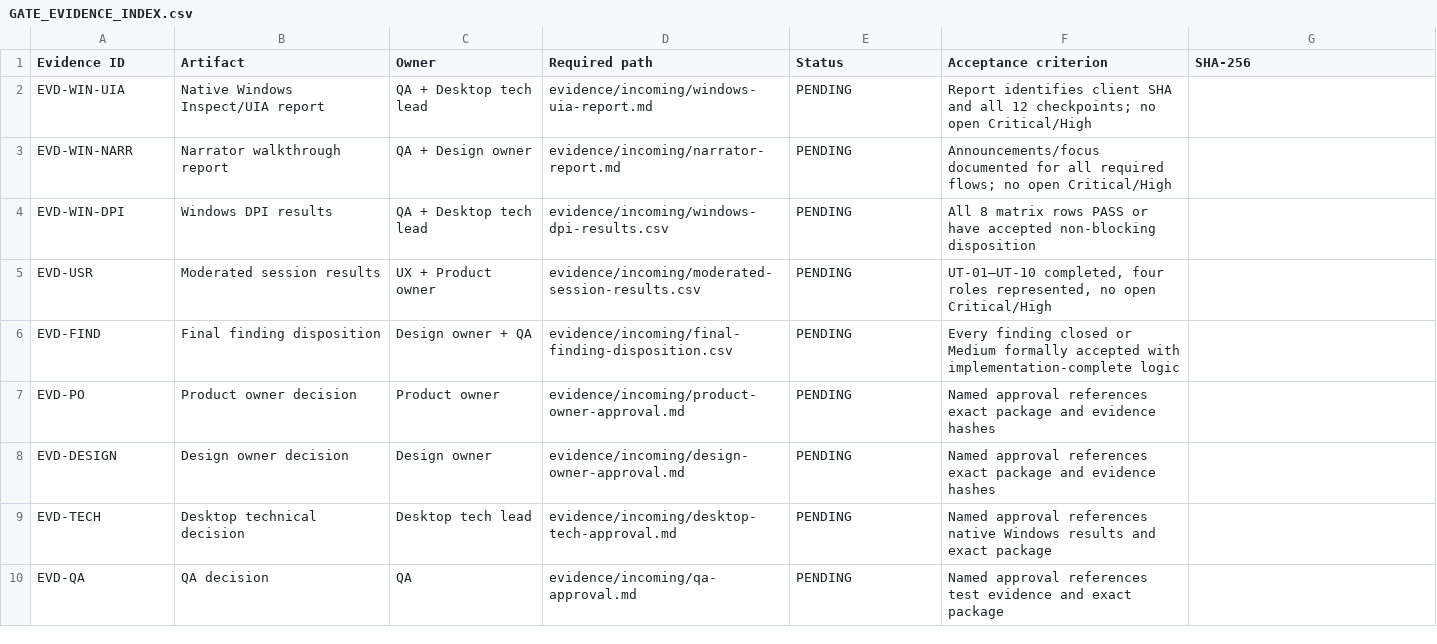
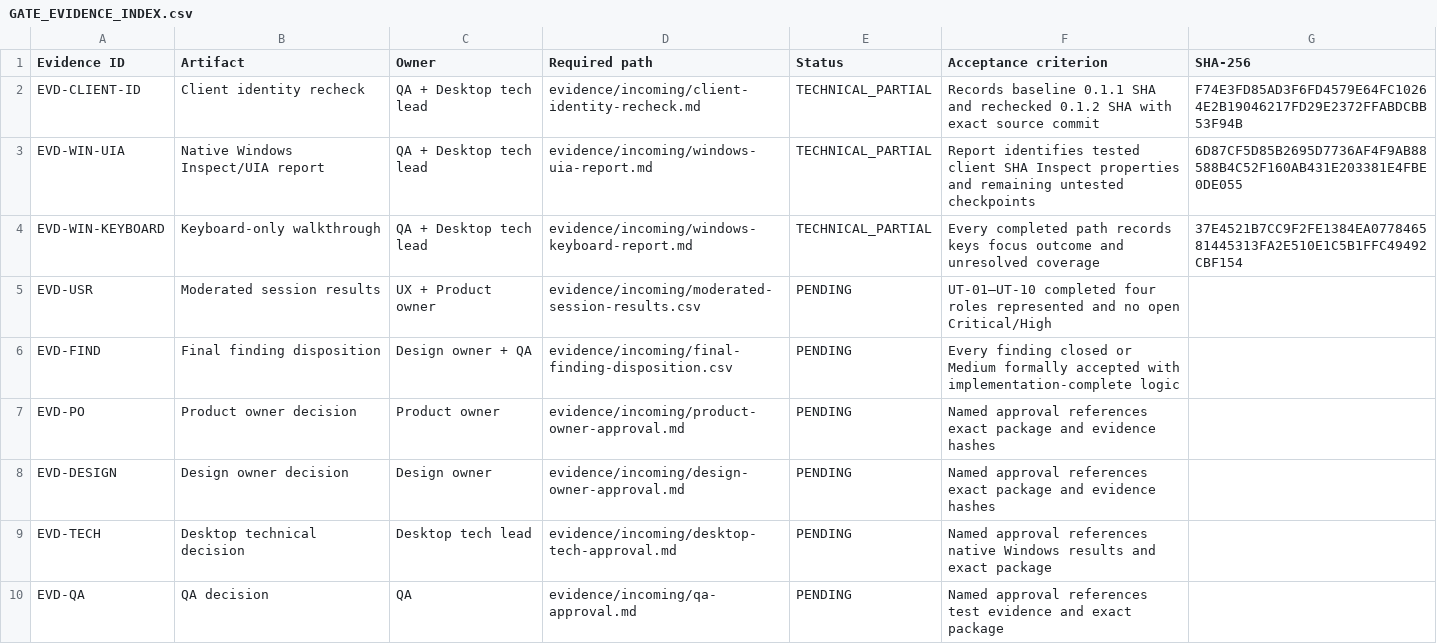
Before and after one commit to Timmmm69/Task, a CSV file: work/stage_5_6_external_gate_execution_kit/evidence/GATE_EVIDENCE_INDEX.csv, drawn as a sheet.

```diff
--- a/work/stage_5_6_external_gate_execution_kit/evidence/GATE_EVIDENCE_INDEX.csv
+++ b/work/stage_5_6_external_gate_execution_kit/evidence/GATE_EVIDENCE_INDEX.csv
@@ -1,6 +1,6 @@
 Evidence ID,Artifact,Owner,Required path,Status,Acceptance criterion,SHA-256
-EVD-WIN-UIA,Native Windows Inspect/UIA report,QA + Desktop tech lead,evidence/incoming/windows-uia-report.md,PENDING,Report identifies client SHA and all 12 checkpoints; no open Critical/High,
-EVD-WIN-NARR,Narrator walkthrough report,QA + Design owner,evidence/incoming/narrator-report.md,PENDING,Announcements/focus documented for all required flows; no open Critical/High,
-EVD-WIN-DPI,Windows DPI results,QA + Desktop tech lead,evidence/incoming/windows-dpi-results.csv,PENDING,All 8 matrix rows PASS or have accepted non-blocking disposition,
-EVD-USR,Moderated session results,UX + Product owner,evidence/incoming/moderated-session-results.csv,PENDING,"UT-01–UT-10 completed, four roles represented, no open Critical/High",
+EVD-CLIENT-ID,Client identity recheck,QA + Desktop tech lead,evidence/incoming/client-identity-recheck.md,TECHNICAL_PARTIAL,Records baseline 0.1.1 SHA and rechecked 0.1.2 SHA with exact source commit,F74E3FD85AD3F6FD4579E64FC10264E2B19046217FD29E2372FFABDCBB53F94B
+EVD-WIN-UIA,Native Windows Inspect/UIA report,QA + Desktop tech lead,evidence/incoming/windows-uia-report.md,TECHNICAL_PARTIAL,Report identifies tested client SHA Inspect properties and remaining untested checkpoints,6D87CF5D85B2695D7736AF4F9AB88588B4C52F160AB431E203381E4FBE0DE055
+EVD-WIN-KEYBOARD,Keyboard-only walkthrough,QA + Desktop tech lead,evidence/incoming/windows-keyboard-report.md,TECHNICAL_PARTIAL,Every completed path records keys focus outcome and unresolved coverage,37E4521B7CC9F2FE1384EA077846581445313FA2E510E1C5B1FFC49492CBF154
+EVD-USR,Moderated session results,UX + Product owner,evidence/incoming/moderated-session-results.csv,PENDING,UT-01–UT-10 completed four roles represented and no open Critical/High,
 EVD-FIND,Final finding disposition,Design owner + QA,evidence/incoming/final-finding-disposition.csv,PENDING,Every finding closed or Medium formally accepted with implementation-complete logic,
```
Also changed, not shown: work/stage_5_6_external_gate_execution_kit/usability/Usability_Test_Script_0.1.csv, 48 other files.
